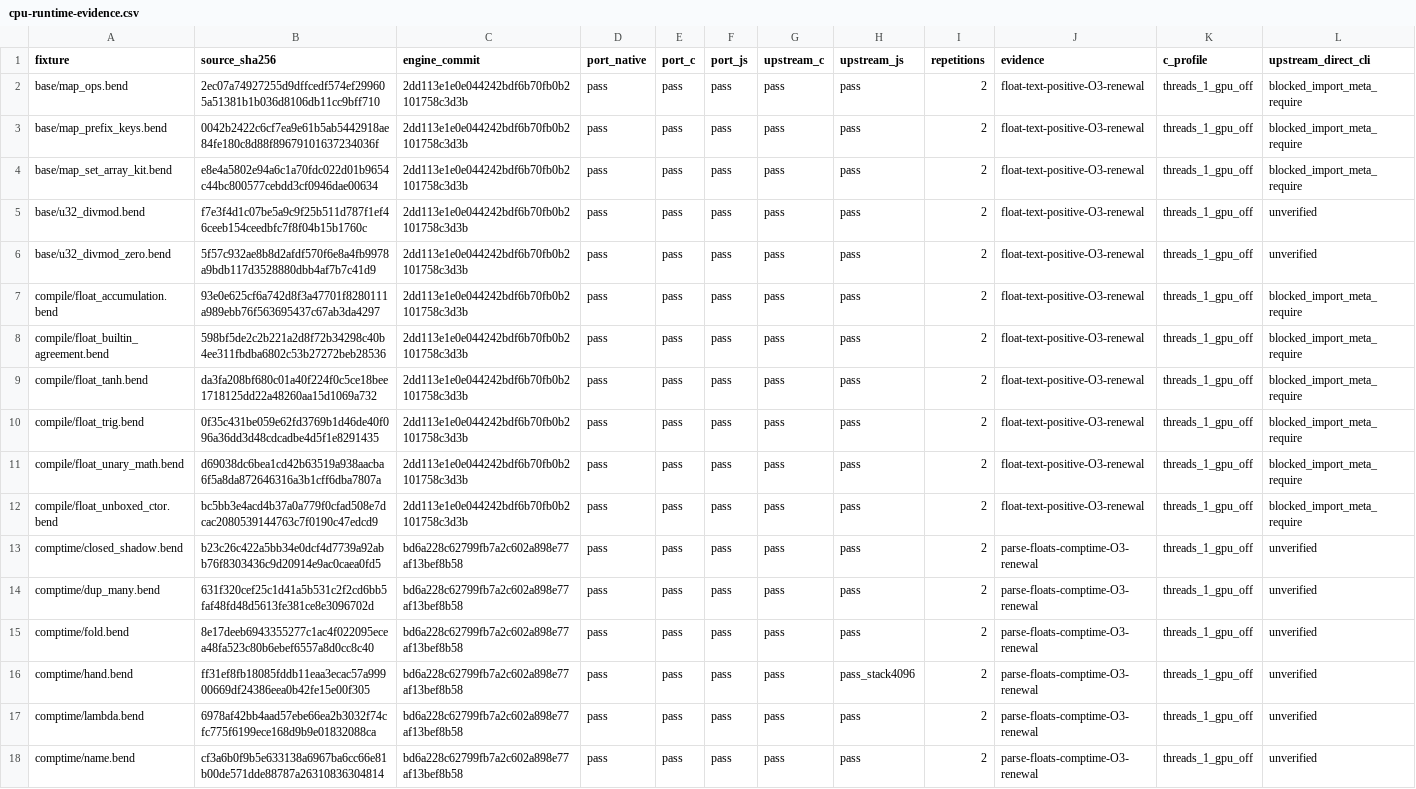
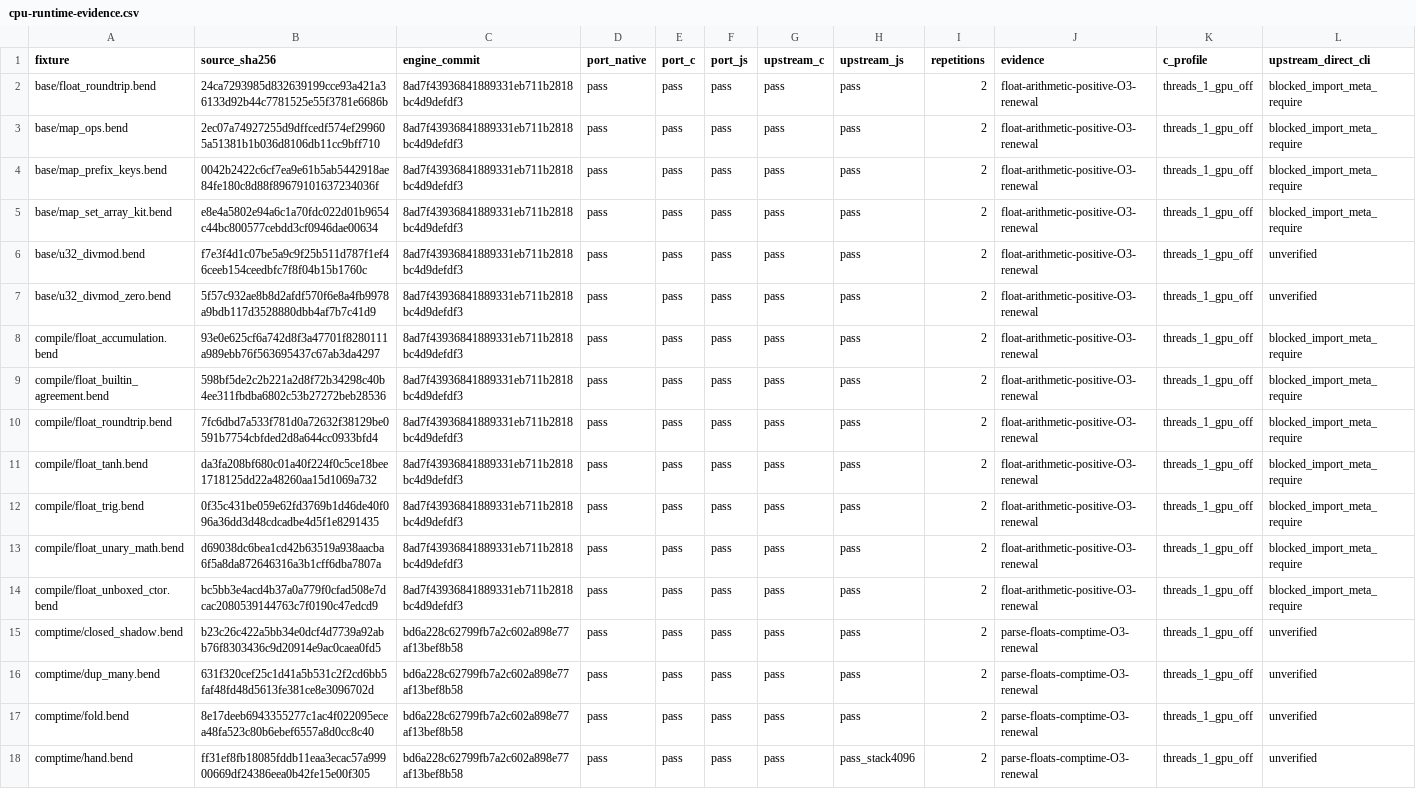
Before and after one commit to TeamDman/teamy-bend, a CSV file: docs/cpu-runtime-evidence.csv, drawn as a sheet; only a part is shown; the shorter side is filled out with more unchanged rows; addresses are those after the commit; rows hold the shown columns only; the diff covers the shown part only; the diff names each change by its address in the sheet, - before the commit and + after, or states it on an @@ line.

Commit message:
docs: record float arithmetic parity and read contract evidence

```diff
--- a/docs/cpu-runtime-evidence.csv
+++ b/docs/cpu-runtime-evidence.csv
+row 2: base/float_roundtrip.bend | 24ca7293985d832639199cce93a421a36133d92b44c7781525e55f3781e6686b | 8ad7f43936841889331eb711b2818bc4d9defdf3 | pass | pass | pass | pass | pass | 2 | float-arithmetic-positive-O3-renewal | threads_1_gpu_off | blocked_import_meta_require
-C3:C9 (engine_commit): 2dd113e1e0e044242bdf6b70fb0b2101758c3d3b
+C3:C9 (engine_commit): 8ad7f43936841889331eb711b2818bc4d9defdf3
-J3:J9 (evidence): float-text-positive-O3-renewal
+J3:J9 (evidence): float-arithmetic-positive-O3-renewal
+row 10: compile/float_roundtrip.bend | 7fc6dbd7a533f781d0a72632f38129be0591b7754cbfded2d8a644cc0933bfd4 | 8ad7f43936841889331eb711b2818bc4d9defdf3 | pass | pass | pass | pass | pass | 2 | float-arithmetic-positive-O3-renewal | threads_1_gpu_off | blocked_import_meta_require
-C11:C14 (engine_commit): 2dd113e1e0e044242bdf6b70fb0b2101758c3d3b
+C11:C14 (engine_commit): 8ad7f43936841889331eb711b2818bc4d9defdf3
-J11:J14 (evidence): float-text-positive-O3-renewal
+J11:J14 (evidence): float-arithmetic-positive-O3-renewal
```
Also changed, not shown: 1 added row and 72 edited cells elsewhere in this file, docs/cpu-float-read-evidence.csv, 4 other files.
